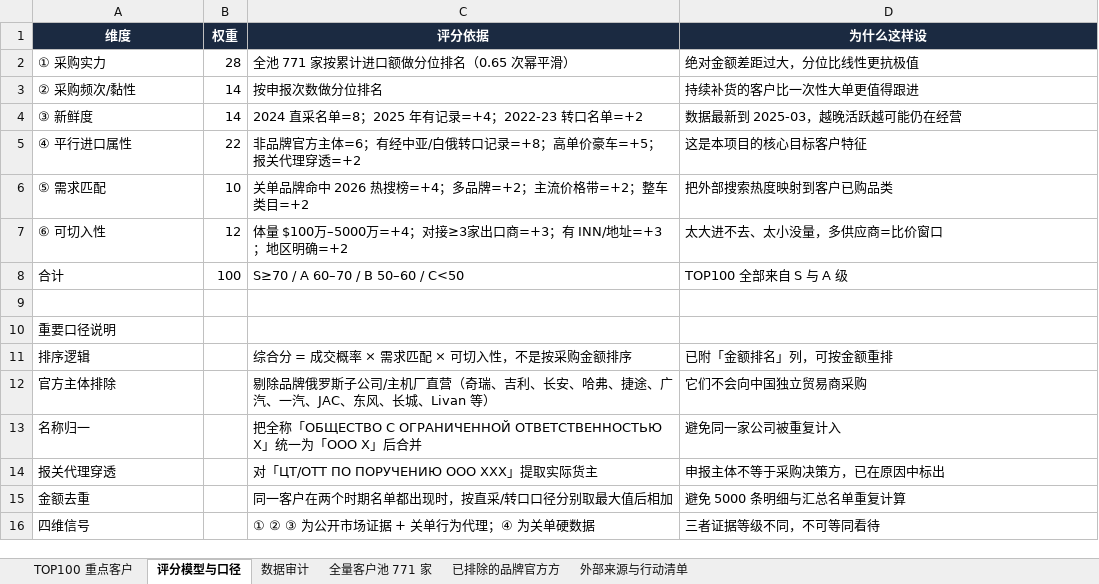
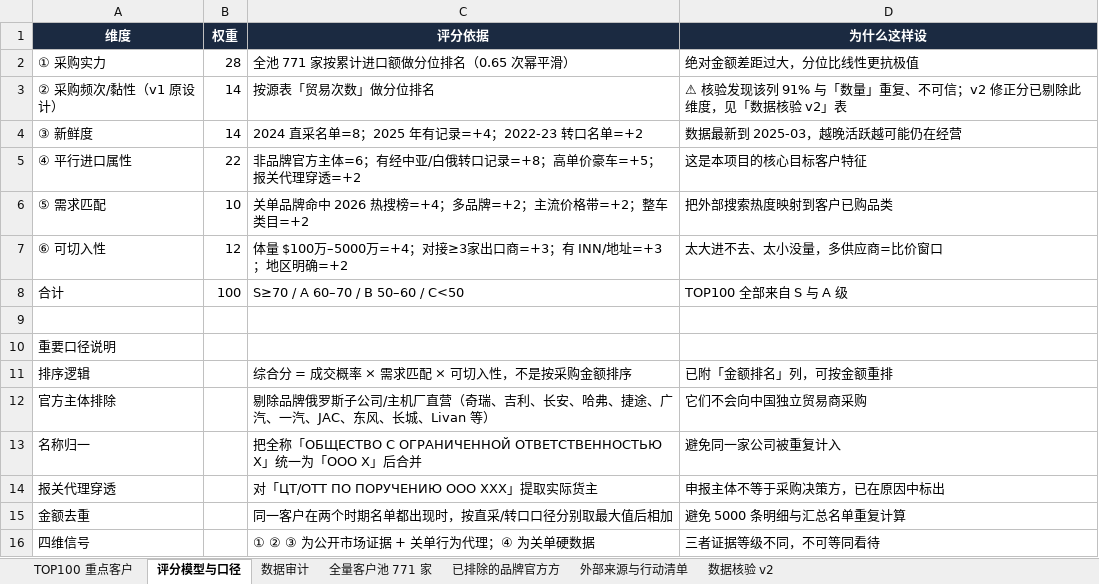
Before and after one commit to iguoxing/russia-used-car, an Excel workbook: downloads/russia-top100-clients.xlsx, sheet 评分模型与口径, drawn as a sheet; values as stored, in another font and other column widths than the file's, no borders; removed rows and columns are numbered as before the commit, all else as after; the diff names each change by its address in the sheet, - before the commit and + after, or states it on an @@ line.

```diff
--- a/downloads/russia-top100-clients.xlsx (sheet 评分模型与口径)
+++ b/downloads/russia-top100-clients.xlsx (sheet 评分模型与口径)
+sheet tab: 数据核验 v2
-row 3: ② 采购频次/黏性 | 14 | 按申报次数做分位排名 | 持续补货的客户比一次性大单更值得跟进
+row 3: ② 采购频次/黏性（v1 原设计） | 14 | 按源表「贸易次数」做分位排名 | ⚠ 核验发现该列 91% 与「数量」重复、不可信；v2 修正分已剔除此维度，见「数据核验 v2」表
```
Also changed, not shown: sheet TOP100 重点客户, sheet 全量客户池 771 家, sheet 外部来源与行动清单, 7 other files.
